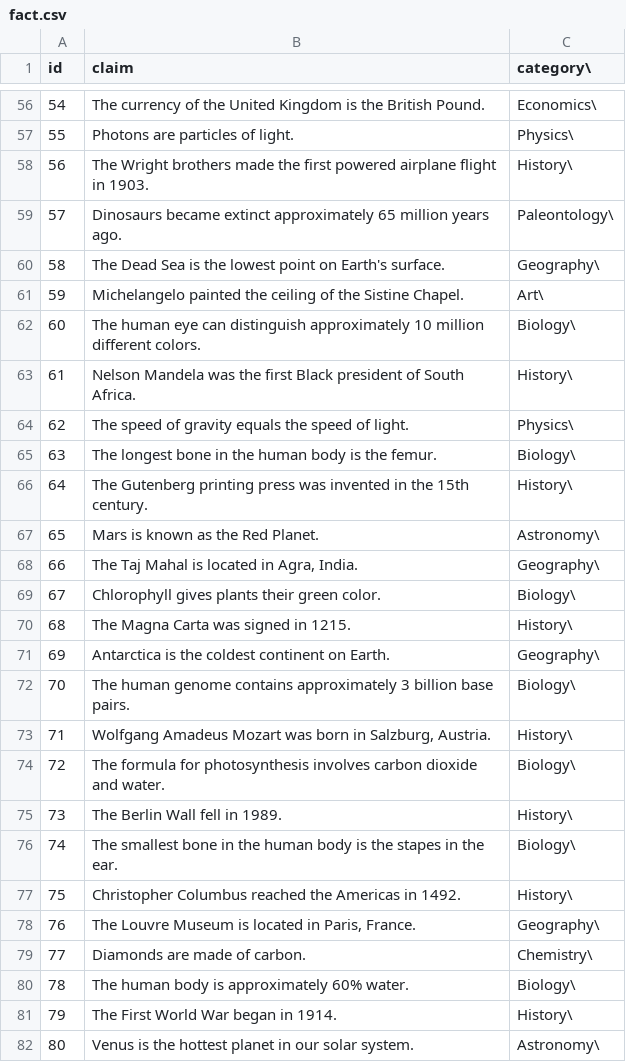
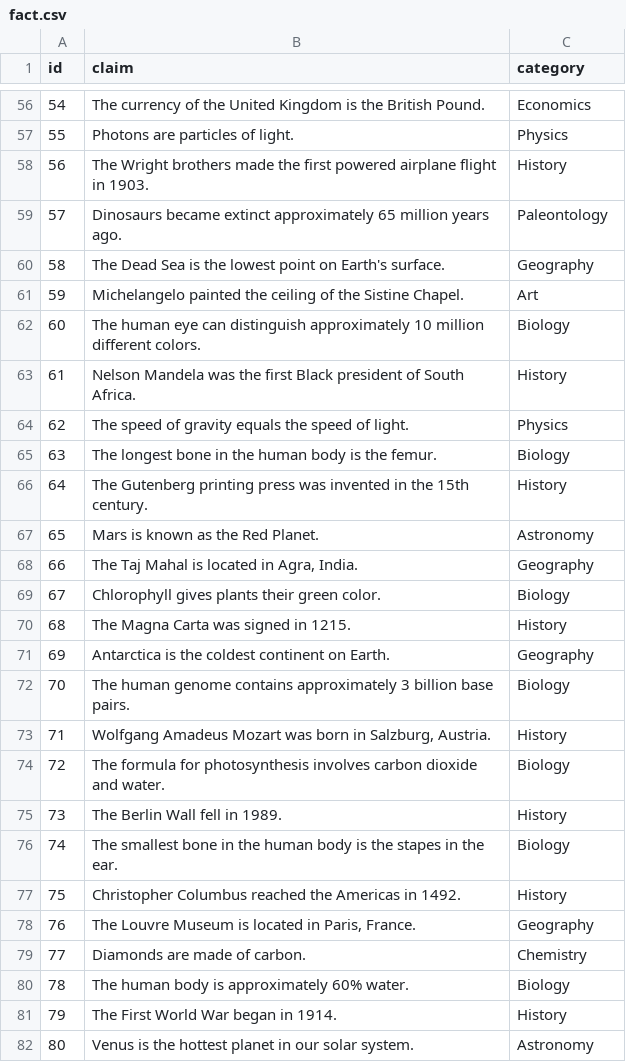
Before and after one commit to LLY780/beliefshiftexperiment, a CSV file: fact.csv, drawn as a sheet; only a part is shown, gaps mark what is left out; the diff covers the shown part only.

```diff
--- a/fact.csv
+++ b/fact.csv
@@ -1 +1 @@
-id,claim,category\
+id,claim,category
@@ -56,27 +56,27 @@ id,claim,category\
-54,"The currency of the United Kingdom is the British Pound.",Economics\
-55,"Photons are particles of light.",Physics\
-56,"The Wright brothers made the first powered airplane flight in 1903.",History\
-57,"Dinosaurs became extinct approximately 65 million years ago.",Paleontology\
-58,"The Dead Sea is the lowest point on Earth's surface.",Geography\
-59,"Michelangelo painted the ceiling of the Sistine Chapel.",Art\
-60,"The human eye can distinguish approximately 10 million different colors.",Biology\
-61,"Nelson Mandela was the first Black president of South Africa.",History\
-62,"The speed of gravity equals the speed of light.",Physics\
-63,"The longest bone in the human body is the femur.",Biology\
-64,"The Gutenberg printing press was invented in the 15th century.",History\
-65,"Mars is known as the Red Planet.",Astronomy\
-66,"The Taj Mahal is located in Agra, India.",Geography\
-67,"Chlorophyll gives plants their green color.",Biology\
-68,"The Magna Carta was signed in 1215.",History\
-69,"Antarctica is the coldest continent on Earth.",Geography\
-70,"The human genome contains approximately 3 billion base pairs.",Biology\
-71,"Wolfgang Amadeus Mozart was born in Salzburg, Austria.",History\
-72,"The formula for photosynthesis involves carbon dioxide and water.",Biology\
-73,"The Berlin Wall fell in 1989.",History\
-74,"The smallest bone in the human body is the stapes in the ear.",Biology\
-75,"Christopher Columbus reached the Americas in 1492.",History\
-76,"The Louvre Museum is located in Paris, France.",Geography\
-77,"Diamonds are made of carbon.",Chemistry\
-78,"The human body is approximately 60% water.",Biology\
-79,"The First World War began in 1914.",History\
-80,"Venus is the hottest planet in our solar system.",Astronomy\
+54,"The currency of the United Kingdom is the British Pound.",Economics
+55,"Photons are particles of light.",Physics
+56,"The Wright brothers made the first powered airplane flight in 1903.",History
+57,"Dinosaurs became extinct approximately 65 million years ago.",Paleontology
+58,"The Dead Sea is the lowest point on Earth's surface.",Geography
+59,"Michelangelo painted the ceiling of the Sistine Chapel.",Art
+60,"The human eye can distinguish approximately 10 million different colors.",Biology
+61,"Nelson Mandela was the first Black president of South Africa.",History
+62,"The speed of gravity equals the speed of light.",Physics
+63,"The longest bone in the human body is the femur.",Biology
+64,"The Gutenberg printing press was invented in the 15th century.",History
+65,"Mars is known as the Red Planet.",Astronomy
+66,"The Taj Mahal is located in Agra, India.",Geography
+67,"Chlorophyll gives plants their green color.",Biology
+68,"The Magna Carta was signed in 1215.",History
+69,"Antarctica is the coldest continent on Earth.",Geography
+70,"The human genome contains approximately 3 billion base pairs.",Biology
+71,"Wolfgang Amadeus Mozart was born in Salzburg, Austria.",History
+72,"The formula for photosynthesis involves carbon dioxide and water.",Biology
+73,"The Berlin Wall fell in 1989.",History
+74,"The smallest bone in the human body is the stapes in the ear.",Biology
+75,"Christopher Columbus reached the Americas in 1492.",History
+76,"The Louvre Museum is located in Paris, France.",Geography
+77,"Diamonds are made of carbon.",Chemistry
+78,"The human body is approximately 60% water.",Biology
+79,"The First World War began in 1914.",History
+80,"Venus is the hottest planet in our solar system.",Astronomy
```
Also changed, not shown: 92 edited cells elsewhere in this file.
